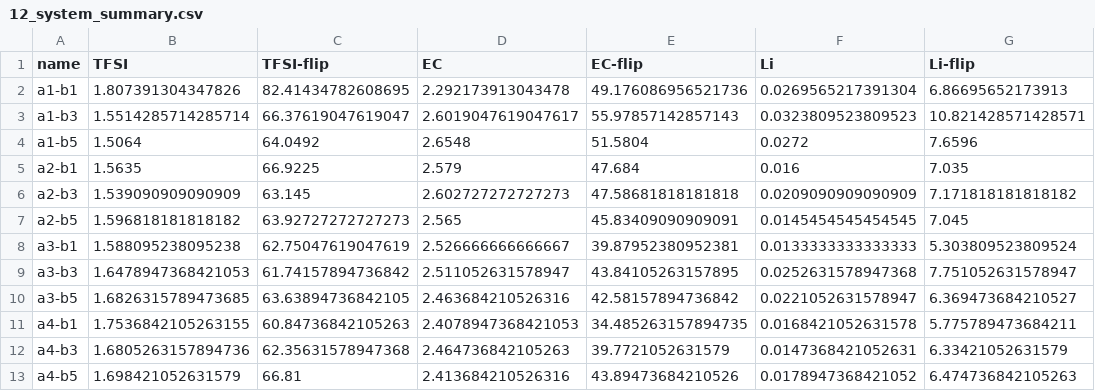
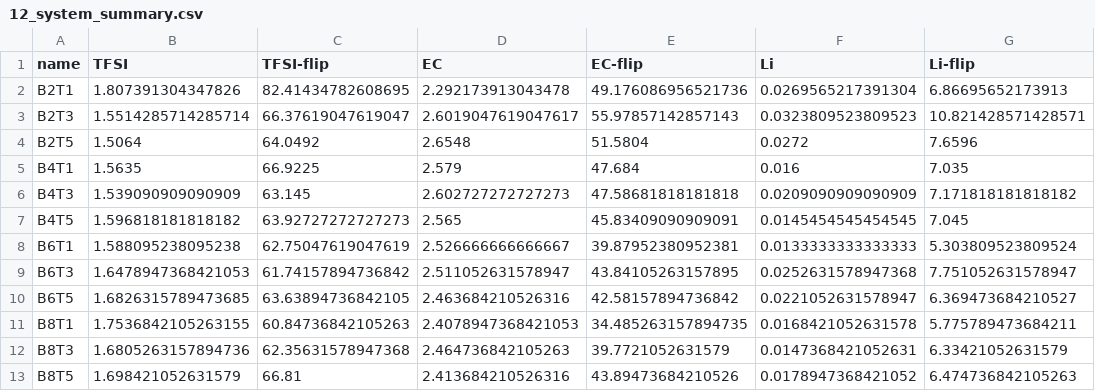
Before and after one commit to faris-k/ML-MD-SPE, a CSV file: data/12_system_summary.csv, drawn as a sheet; only a part is shown; the diff names each change by its address in the sheet, - before the commit and + after, or states it on an @@ line.

Commit message:
Update 12_system_summary.csv

```diff
--- a/data/12_system_summary.csv
+++ b/data/12_system_summary.csv
-A2 (name): a1-b1
+A2 (name): B2T1
-A3 (name): a1-b3
+A3 (name): B2T3
-A4 (name): a1-b5
+A4 (name): B2T5
-A5 (name): a2-b1
+A5 (name): B4T1
-A6 (name): a2-b3
+A6 (name): B4T3
-A7 (name): a2-b5
+A7 (name): B4T5
-A8 (name): a3-b1
+A8 (name): B6T1
-A9 (name): a3-b3
+A9 (name): B6T3
-A10 (name): a3-b5
+A10 (name): B6T5
-A11 (name): a4-b1
+A11 (name): B8T1
-A12 (name): a4-b3
+A12 (name): B8T3
-A13 (name): a4-b5
+A13 (name): B8T5
```
